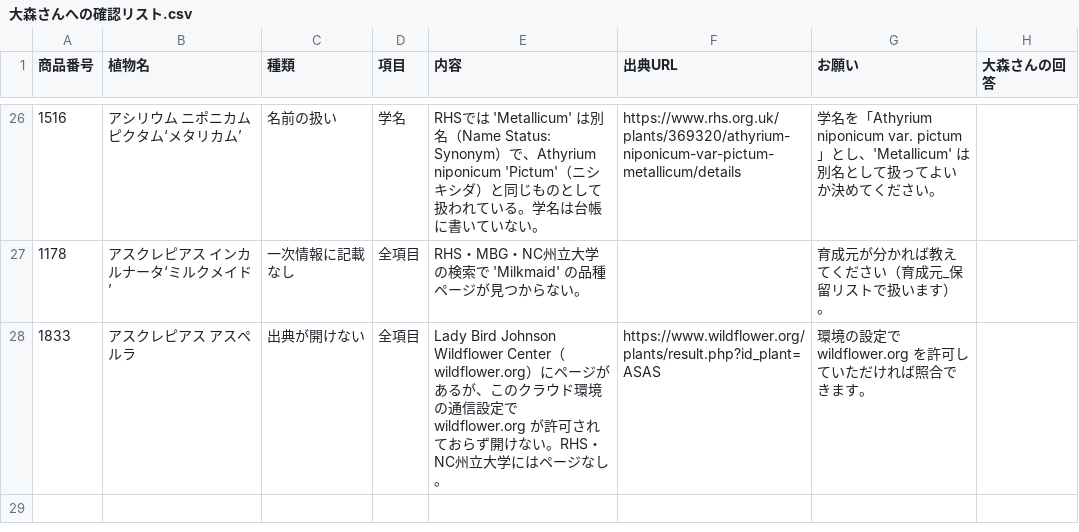
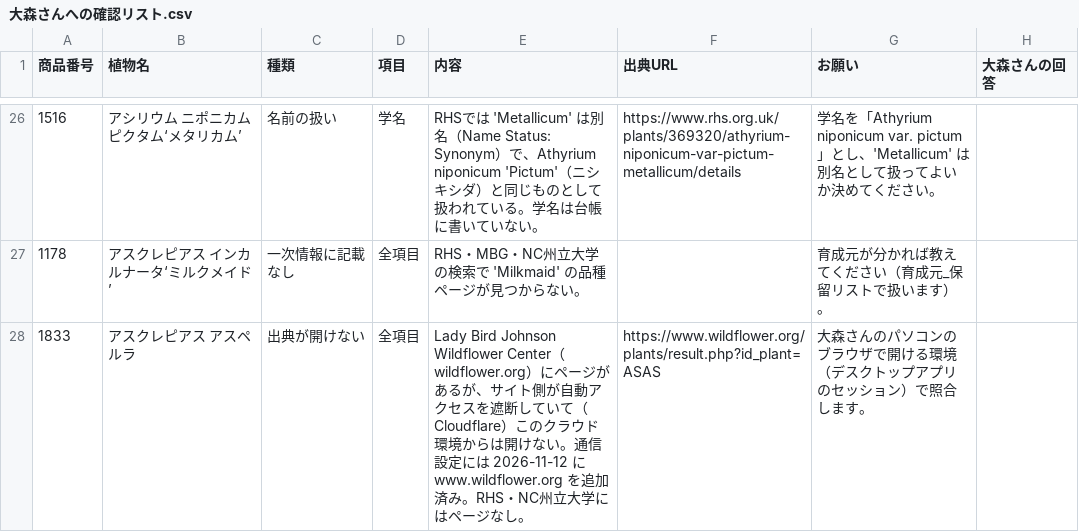
Before and after one commit to omorigarden2421-hash/sukkongrass-app, a CSV file: master-rebuild/大森さんへの確認リスト.csv, drawn as a sheet; only a part is shown, gaps mark what is left out.

```diff
--- a/master-rebuild/大森さんへの確認リスト.csv
+++ b/master-rebuild/大森さんへの確認リスト.csv
@@ -27,2 +27,2 @@
 1178,アスクレピアス　インカルナータ‘ミルクメイド’,一次情報に記載なし,全項目,RHS・MBG・NC州立大学の検索で 'Milkmaid' の品種ページが見つからない。,,育成元が分かれば教えてください（育成元_保留リストで扱います）。,
-1833,アスクレピアス　アスペルラ,出典が開けない,全項目,Lady Bird Johnson Wildflower Center（wildflower.org）にページがあるが、このクラウド環境の通信設定で wildflower.org が許可されておらず開けない。RHS・NC州立大学にはページなし。,https://www.wildflower.org/plants/result.php?id_plant=ASAS,環境の設定で wildflower.org を許可していただければ照合できます。,
+1833,アスクレピアス　アスペルラ,出典が開けない,全項目,Lady Bird Johnson Wildflower Center（wildflower.org）にページがあるが、サイト側が自動アクセスを遮断していて（Cloudflare）このクラウド環境からは開けない。通信設定には 2026-11-12 に www.wildflower.org を追加済み。RHS・NC州立大学にはページなし。,https://www.wildflower.org/plants/result.php?id_plant=ASAS,大森さんのパソコンのブラウザで開ける環境（デスクトップアプリのセッション）で照合します。,
```
Also changed, not shown: 1 other file.
